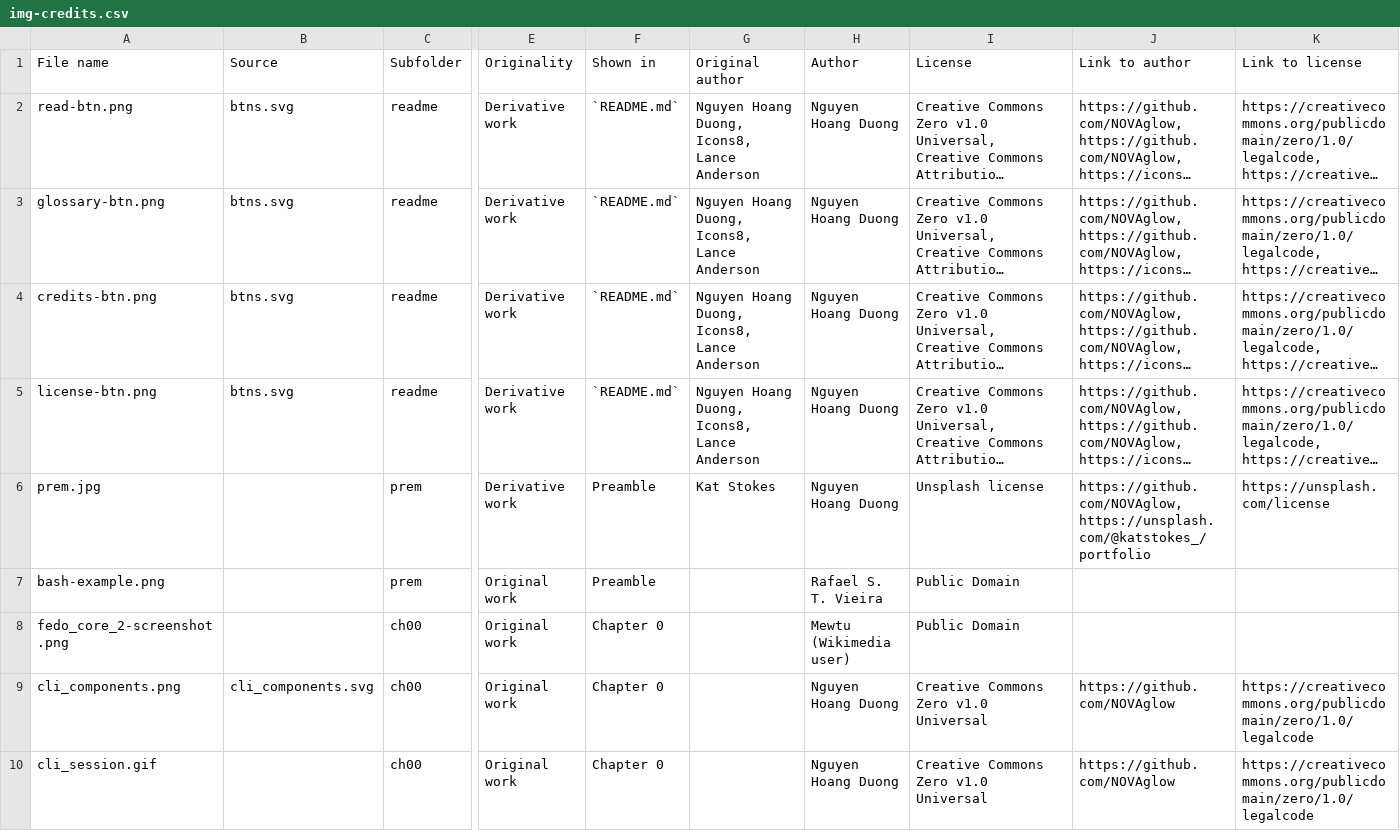
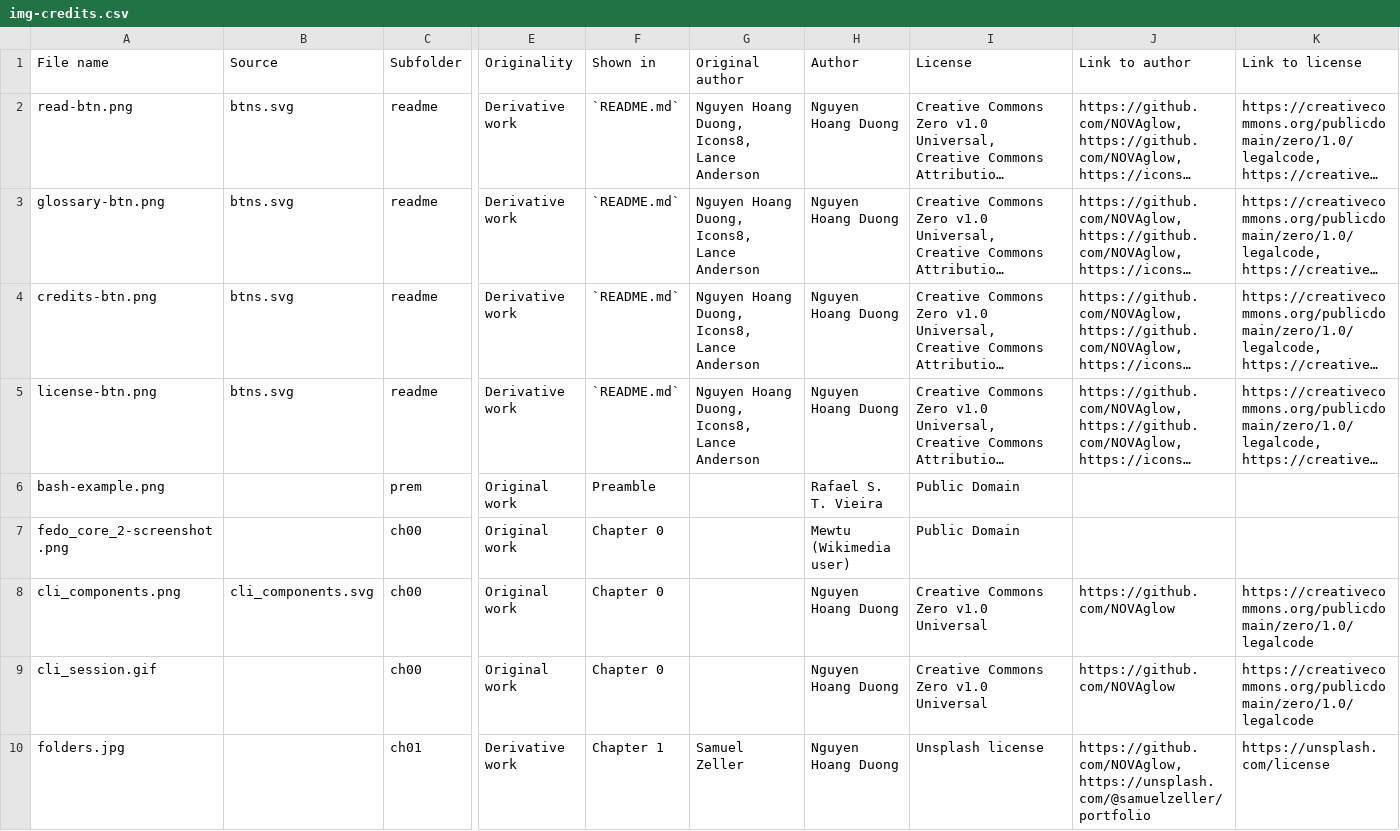
Before and after one commit to cszach/linux-cli-guide, a CSV file: data/img-credits.csv, drawn as a sheet; only a part is shown, gaps mark what is left out; the shorter side is filled out with more unchanged rows; long unchanged cells end in …; rows hold the shown columns only; the diff names each change by its address in the sheet, - before the commit and + after, or states it on an @@ line.

Commit message:
Remove img/prem/prem.jpg, update data/img-credits.csv and CREDITS.md
Remove entry for prem.jpg because it's deleted

```diff
--- a/data/img-credits.csv
+++ b/data/img-credits.csv
-row 6: prem.jpg |  | prem | Derivative work | Preamble | Kat Stokes | Nguyen Hoang Duong | Unsplash license | https://github.com/NOVAglow, https://unsplash.com/@katstokes_/portfolio | https://unsplash.com/license
```
Also changed, not shown: 2 other files.
